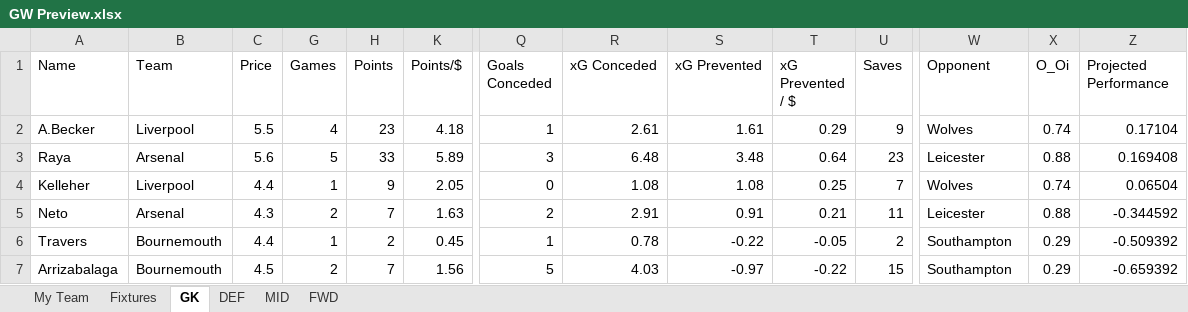
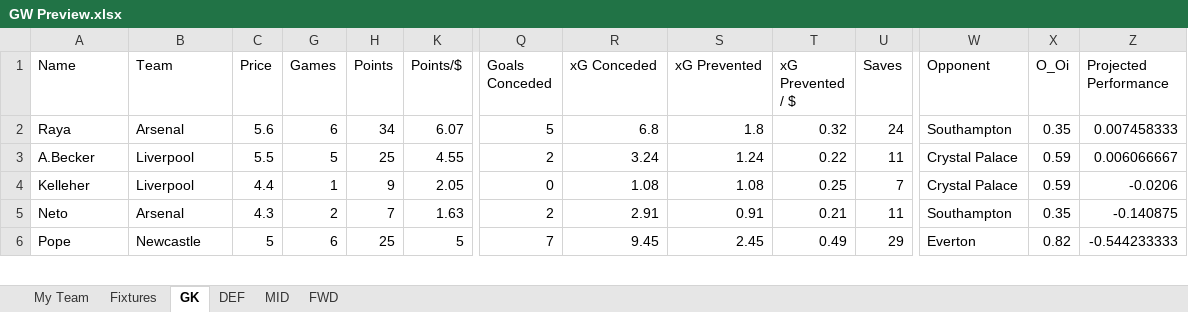
Before and after one commit to yutsz1203/FPL-Transfer-Planner, an Excel workbook: Reports/GW Preview.xlsx, sheet GK, drawn as a sheet; only a part is shown, gaps mark what is left out; values as stored, in another font and other column widths than the file's, no cell formats; removed rows and columns are numbered as before the commit, all else as after; rows hold the shown columns only; the diff covers the shown part only; the diff names each change by its address in the sheet, - before the commit and + after, or states it on an @@ line.

```diff
--- a/Reports/GW Preview.xlsx (sheet GK)
+++ b/Reports/GW Preview.xlsx (sheet GK)
+row 2: Raya | Arsenal | 5.6 | 6 | 34 | 6.07 | 5 | 6.8 | 1.8 | 0.32 | 24 | Southampton | 0.35 | 0.007458333
-G3 (Games): 4
+G3 (Games): 5
-H3 (Points): 23
+H3 (Points): 25
-K3 (Points/$): 4.18
+K3 (Points/$): 4.55
-Q3 (Goals Conceded): 1
+Q3 (Goals Conceded): 2
-R3 (xG Conceded): 2.61
+R3 (xG Conceded): 3.24
-S3 (xG Prevented): 1.61
+S3 (xG Prevented): 1.24
-T3 (xG Prevented / $): 0.29
+T3 (xG Prevented / $): 0.22
-U3 (Saves): 9
+U3 (Saves): 11
-W3 (Opponent): Wolves
+W3 (Opponent): Crystal Palace
-X3 (O_Oi): 0.74
+X3 (O_Oi): 0.59
-Z3 (Projected Performance): 0.17104
+Z3 (Projected Performance): 0.006066667
-row 3: Raya | Arsenal | 5.6 | 5 | 33 | 5.89 | 3 | 6.48 | 3.48 | 0.64 | 23 | Leicester | 0.88 | 0.169408
-W4 (Opponent): Wolves
+W4 (Opponent): Crystal Palace
-X4 (O_Oi): 0.74
+X4 (O_Oi): 0.59
-Z4 (Projected Performance): 0.06504
+Z4 (Projected Performance): -0.0206
-W5 (Opponent): Leicester
+W5 (Opponent): Southampton
-X5 (O_Oi): 0.88
+X5 (O_Oi): 0.35
-Z5 (Projected Performance): -0.344592
+Z5 (Projected Performance): -0.140875
-row 6: Travers | Bournemouth | 4.4 | 1 | 2 | 0.45 | 1 | 0.78 | -0.22 | -0.05 | 2 | Southampton | 0.29 | -0.509392
-row 7: Arrizabalaga | Bournemouth | 4.5 | 2 | 7 | 1.56 | 5 | 4.03 | -0.97 | -0.22 | 15 | Southampton | 0.29 | -0.659392
+row 6: Pope | Newcastle | 5 | 6 | 25 | 5 | 7 | 9.45 | 2.45 | 0.49 | 29 | Everton | 0.82 | -0.544233333
```
Also changed, not shown: 12 added rows, 11 removed rows and 88 edited cells elsewhere in this sheet, sheet MID, sheet DEF, sheet FWD, sheet Fixtures, sheet My Team, cell formats, hidden cells, NewPlayers/DEF.xlsx, NewPlayers/MID.xlsx, 7 other files.
